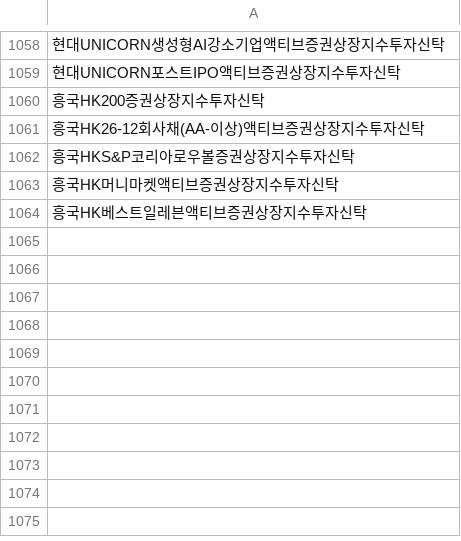
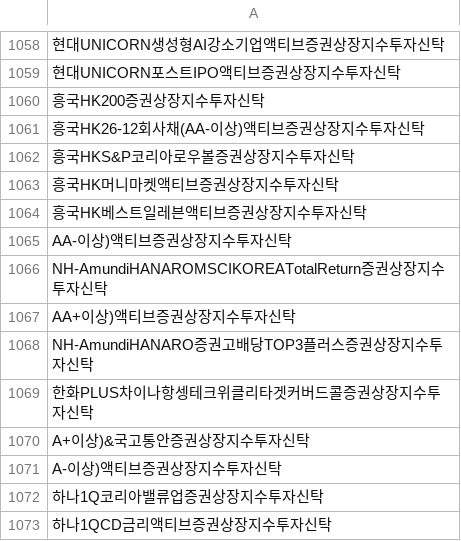
Before and after one commit to sungin-etf/test, a CSV file: etf_db.csv, drawn as a sheet; only a part is shown, gaps mark what is left out; the diff names each change by its address in the sheet, - before the commit and + after, or states it on an @@ line.

```diff
--- a/etf_db.csv
+++ b/etf_db.csv
+row 1065: AA-이상)액티브증권상장지수투자신탁
+row 1066: NH-AmundiHANAROMSCIKOREATotalReturn증권상장지수투자신탁
+row 1067: AA+이상)액티브증권상장지수투자신탁
+row 1068: NH-AmundiHANARO증권고배당TOP3플러스증권상장지수투자신탁
+row 1069: 한화PLUS차이나항셍테크위클리타겟커버드콜증권상장지수투자신탁
+row 1070: A+이상)&국고통안증권상장지수투자신탁
+row 1071: A-이상)액티브증권상장지수투자신탁
+row 1072: 하나1Q코리아밸류업증권상장지수투자신탁
+row 1073: 하나1QCD금리액티브증권상장지수투자신탁
```
